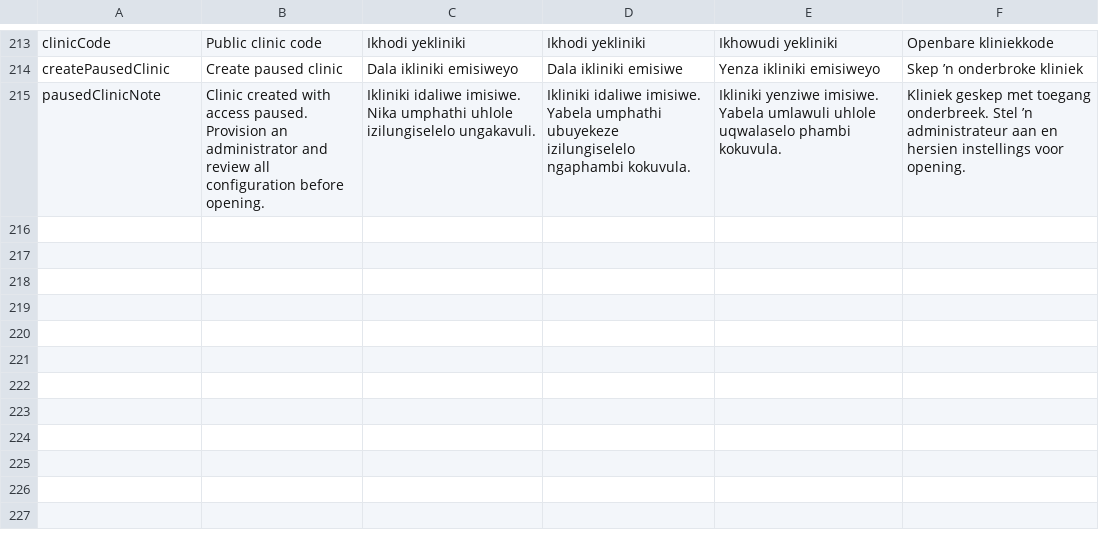
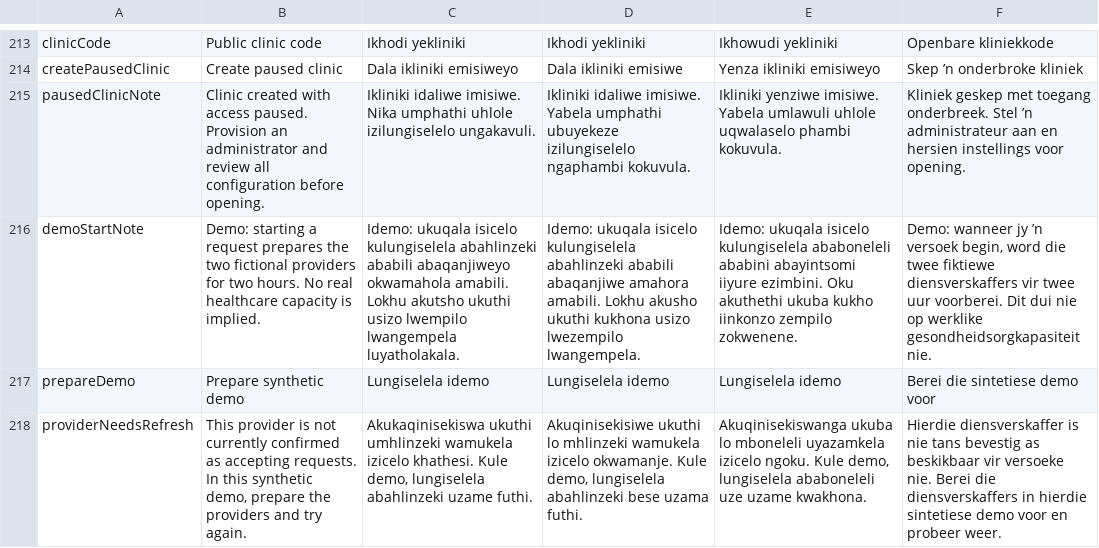
Before and after one commit to harrymakoni-netizen/HealthKey-Platform, a TSV file: src/i18n/interface.tsv, drawn as a sheet; only a part is shown, gaps mark what is left out; the diff names each change by its address in the sheet, - before the commit and + after, or states it on an @@ line.

Commit message:
Fix expired demo submission and publish complete judge workflow access

```diff
--- a/src/i18n/interface.tsv
+++ b/src/i18n/interface.tsv
+row 216: demoStartNote | Demo: starting a request prepares the two fictional providers for two hours. No real healthcare capacity is implied. | Idemo: ukuqala isicelo kulungiselela abahlinzeki ababili abaqanjiweyo okwamahola amabili. Lokhu akutsho ukuthi usizo lwempilo lwangempela luyatholakala. | Idemo: ukuqala isicelo kulungiselela abahlinzeki ababili abaqanjiwe amahora amabili. Lokhu akusho ukuthi kukhona usizo lwezempilo lwangempela. | Idemo: ukuqala isicelo kulungiselela ababoneleli ababini abayintsomi iiyure ezimbini. Oku akuthethi ukuba kukho iinkonzo zempilo zokwenene. | Demo: wanneer jy ’n versoek begin, word die twee fiktiewe diensverskaffers vir twee uur voorberei. Dit dui nie op werklike gesondheidsorgkapasiteit nie.
+row 217: prepareDemo | Prepare synthetic demo | Lungiselela idemo | Lungiselela idemo | Lungiselela idemo | Berei die sintetiese demo voor
+row 218: providerNeedsRefresh | This provider is not currently confirmed as accepting requests. In this synthetic demo, prepare the providers and try again. | Akukaqinisekiswa ukuthi umhlinzeki wamukela izicelo khathesi. Kule demo, lungiselela abahlinzeki uzame futhi. | Akuqinisekisiwe ukuthi lo mhlinzeki wamukela izicelo okwamanje. Kule demo, lungiselela abahlinzeki bese uzama futhi. | Akuqinisekiswanga ukuba lo mboneleli uyazamkela izicelo ngoku. Kule demo, lungiselela ababoneleli uze uzame kwakhona. | Hierdie diensverskaffer is nie tans bevestig as beskikbaar vir versoeke nie. Berei die diensverskaffers in hierdie sintetiese demo voor en probeer weer.
```
Also changed, not shown: 14 other files.
